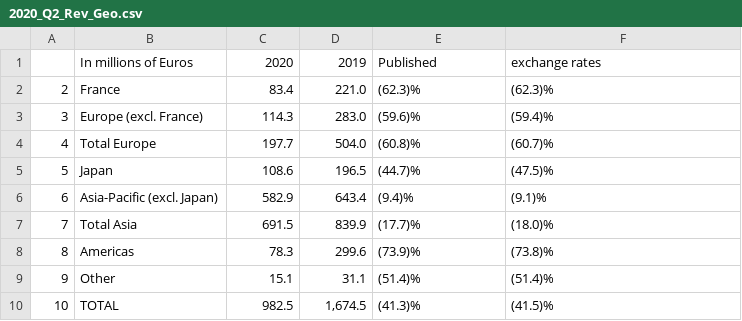
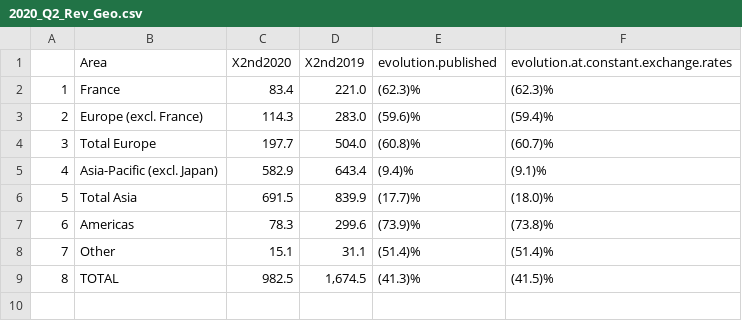
Before and after one commit to jenn2325/Hermes, a CSV file: rawdata/2020_Q2_Rev_Geo.csv, drawn as a sheet; removed rows and columns are numbered as before the commit, all else as after; the diff names each change by its address in the sheet, - before the commit and + after, or states it on an @@ line.

```diff
--- a/rawdata/2020_Q2_Rev_Geo.csv
+++ b/rawdata/2020_Q2_Rev_Geo.csv
-row 1:  | In millions of Euros | 2020 | 2019 | Published | exchange rates
+row 1:  | Area | X2nd2020 | X2nd2019 | evolution.published | evolution.at.constant.exchange.rates
@@ column A renumbered from row 2 down @@
-row 5: 5 | Japan | 108.6 | 196.5 | (44.7)% | (47.5)%
```
Also changed, not shown: cleaneddata/rev_by_geo_quarterly_2020.csv, 12 other files.
